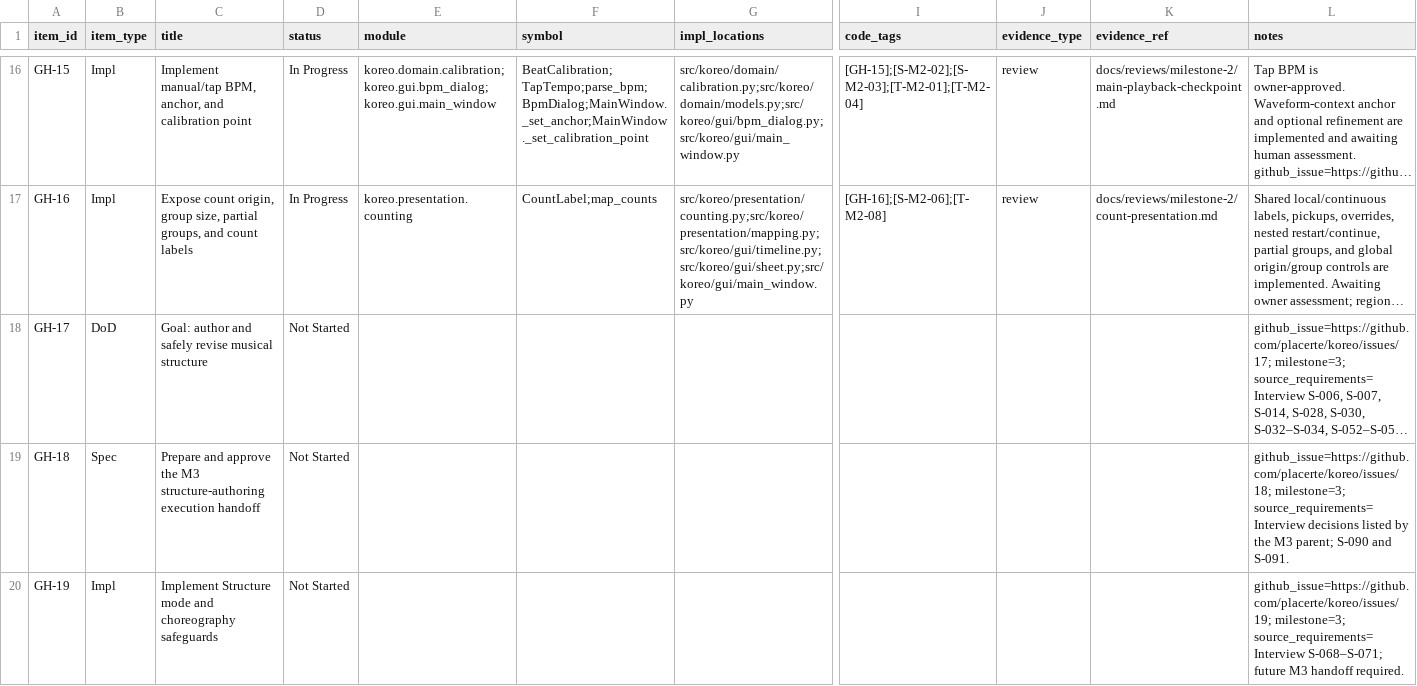
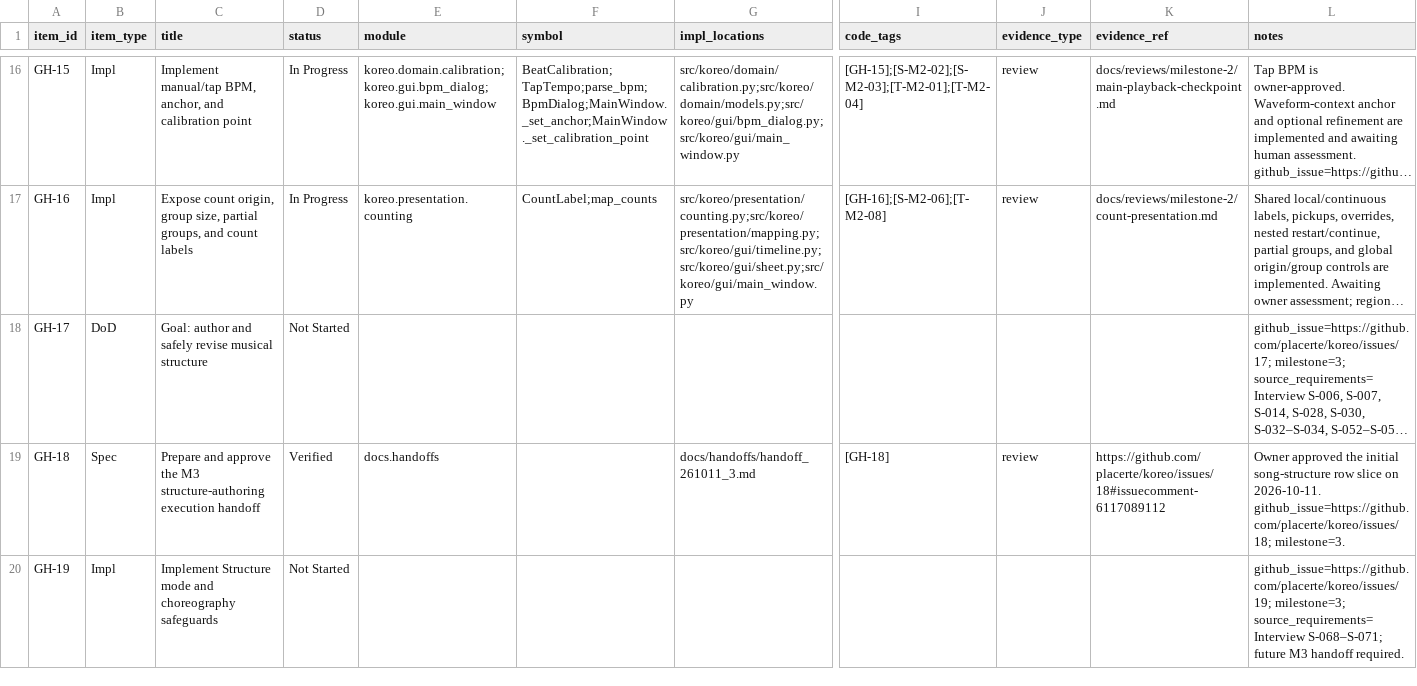
Before and after one commit to placerte/koreo, a CSV file: docs/progress_tracker.csv, drawn as a sheet; only a part is shown, gaps mark what is left out; long unchanged cells end in …; the diff covers the shown part only; the diff names each change by its address in the sheet, - before the commit and + after, or states it on an @@ line.

Commit message:
feat: add initial song structure panel

```diff
--- a/docs/progress_tracker.csv
+++ b/docs/progress_tracker.csv
-D19 (status): Not Started
+D19 (status): Verified
-E19 (module): (empty)
+E19 (module): docs.handoffs
-G19 (impl_locations): (empty)
+G19 (impl_locations): docs/handoffs/handoff_261011_3.md
-I19 (code_tags): (empty)
+I19 (code_tags): [GH-18]
-J19 (evidence_type): (empty)
+J19 (evidence_type): review
-K19 (evidence_ref): (empty)
+K19 (evidence_ref): https://github.com/placerte/koreo/issues/18#issuecomment-6117089112
-L19 (notes): github_issue=https://github.com/placerte/koreo/issues/18; milestone=3; source_requirements=Interview decisions listed by the M3 parent; S-090 and S-091.
+L19 (notes): Owner approved the initial song-structure row slice on 2026-10-11. github_issue=https://github.com/placerte/koreo/issues/18; milestone=3.
```
Also changed, not shown: 9 edited cells elsewhere in this file, 10 other files.
